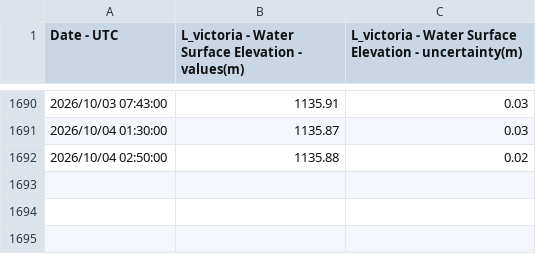
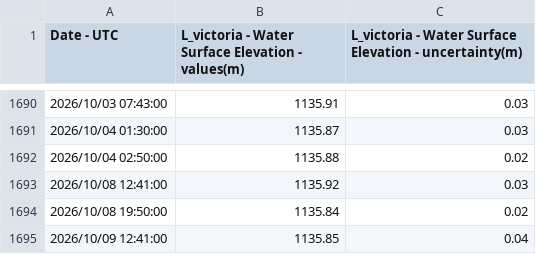
Before and after one commit to Penuelabi/altimetry-nightly, a CSV file: data/manual_lakes/plot_L_victoria.csv, drawn as a sheet; only a part is shown, gaps mark what is left out; the diff names each change by its address in the sheet, - before the commit and + after, or states it on an @@ line.

Commit message:
Add files via upload

```diff
--- a/data/manual_lakes/plot_L_victoria.csv
+++ b/data/manual_lakes/plot_L_victoria.csv
+row 1693: 2026/10/08 12:41:00 | 1135.92 | 0.03
+row 1694: 2026/10/08 19:50:00 | 1135.84 | 0.02
+row 1695: 2026/10/09 12:41:00 | 1135.85 | 0.04
```
